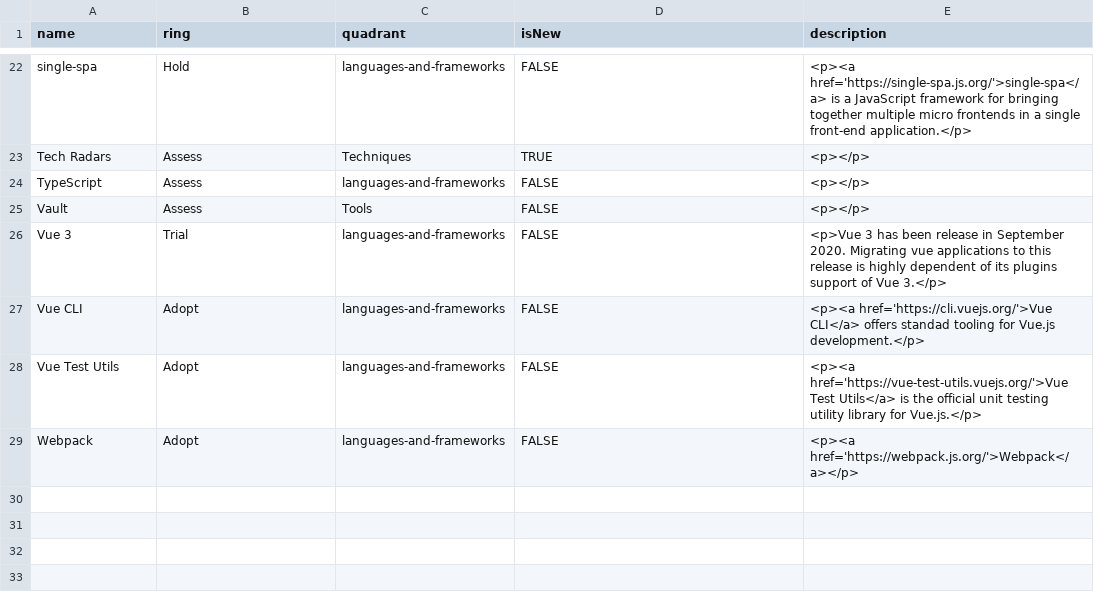
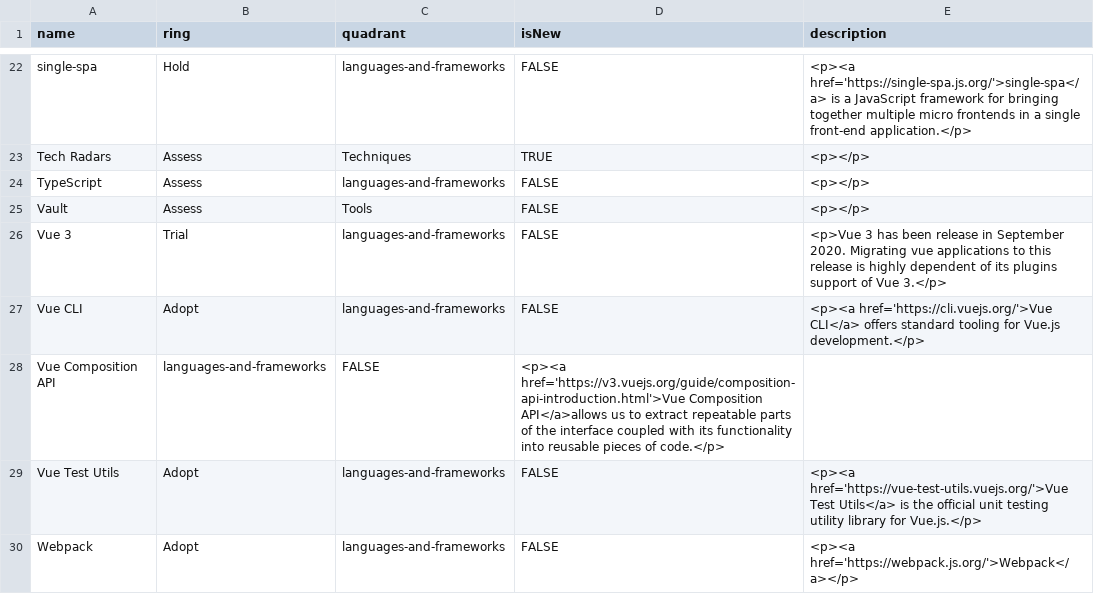
Before and after one commit to AlayaCare/alayacare-cloud-radar, a CSV file: AlayaCare Cloud Tech Radar.csv, drawn as a sheet; only a part is shown, gaps mark what is left out.

Commit message:
Update AlayaCare Cloud Tech Radar.csv
Co-authored-by: Émilie Touchette <emilie.touchette@alayacare.com>

```diff
--- a/AlayaCare Cloud Tech Radar.csv
+++ b/AlayaCare Cloud Tech Radar.csv
@@ -26,3 +26,4 @@
 "Vue 3","Trial","languages-and-frameworks","FALSE","<p>Vue 3 has been release in September 2020. Migrating vue applications to this release is highly dependent of its plugins support of Vue 3.</p>"
-"Vue CLI","Adopt","languages-and-frameworks","FALSE","<p><a href='https://cli.vuejs.org/'>Vue CLI</a> offers standad tooling for Vue.js development.</p>"
+"Vue CLI","Adopt","languages-and-frameworks","FALSE","<p><a href='https://cli.vuejs.org/'>Vue CLI</a> offers standard tooling for Vue.js development.</p>"
+"Vue Composition API","languages-and-frameworks","FALSE","<p><a href='https://v3.vuejs.org/guide/composition-api-introduction.html'>Vue Composition API</a>allows us to extract repeatable parts of the interface coupled with its functionality into reusable pieces of code.</p>"
 "Vue Test Utils","Adopt","languages-and-frameworks","FALSE","<p><a href='https://vue-test-utils.vuejs.org/'>Vue Test Utils</a> is the official unit testing utility library for Vue.js.</p>"
```
